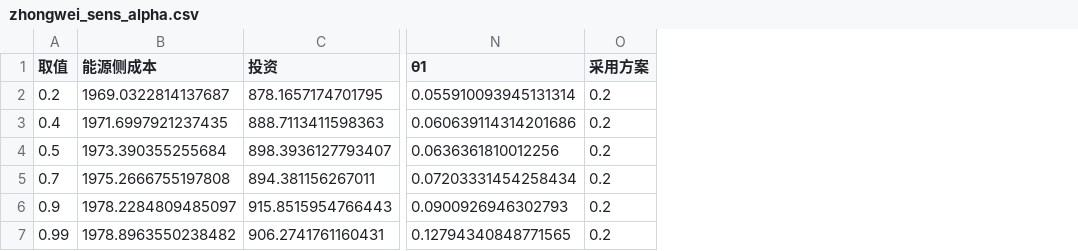
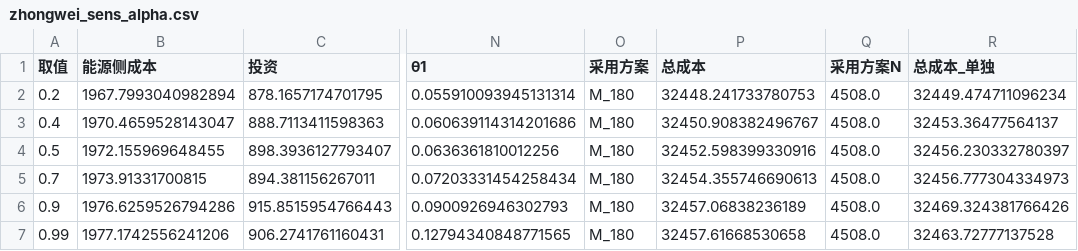
Before and after one commit to cadcc716/yelendatacenter, a CSV file: v3/results/zhongwei_sens_alpha.csv, drawn as a sheet; only a part is shown, gaps mark what is left out; the diff names each change by its address in the sheet, - before the commit and + after, or states it on an @@ line.

```diff
--- a/v3/results/zhongwei_sens_alpha.csv
+++ b/v3/results/zhongwei_sens_alpha.csv
+column P (总成本), rows 2-7: 32448.241733780753 | 32450.908382496767 | 32452.598399330916 | 32454.355746690613 | 32457.06838236189 | 32457.61668530658
+column Q (采用方案N), rows 2-7: all 4508.0
+column R (总成本_单独), rows 2-7: 32449.474711096234 | 32453.36477564137 | 32456.230332780397 | 32456.777304334973 | 32469.324381766426 | 32463.72777137528
-B2 (能源侧成本): 1969.0322814137687
+B2 (能源侧成本): 1967.7993040982894
-O2:O7 (采用方案): 0.2
+O2:O7 (采用方案): M_180
-B3 (能源侧成本): 1971.6997921237435
+B3 (能源侧成本): 1970.4659528143047
-B4 (能源侧成本): 1973.390355255684
+B4 (能源侧成本): 1972.155969648455
-B5 (能源侧成本): 1975.2666755197808
+B5 (能源侧成本): 1973.91331700815
-B6 (能源侧成本): 1978.2284809485097
+B6 (能源侧成本): 1976.6259526794286
-B7 (能源侧成本): 1978.8963550238482
+B7 (能源侧成本): 1977.1742556241206
```
Also changed, not shown: 7 other files.
